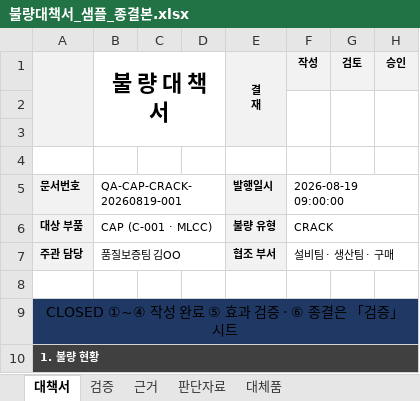
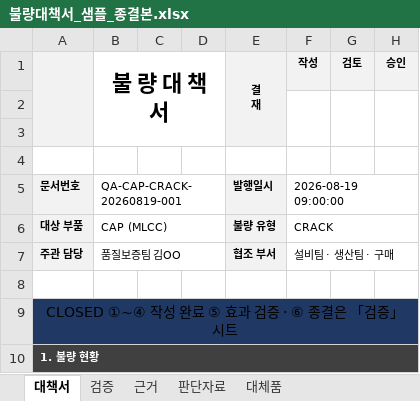
Before and after one commit to eduwing-robotics/ros2-ai-cobot-repo1, an Excel workbook: MAIN_SERVER/templates/불량대책서_샘플_종결본.xlsx, sheet 대책서, drawn as a sheet; only a part is shown; values as stored, in another font and other column widths than the file's, no borders; charts and pictures not drawn; the diff names each change by its address in the sheet, - before the commit and + after, or states it on an @@ line.

```diff
--- a/MAIN_SERVER/templates/불량대책서_샘플_종결본.xlsx (sheet 대책서)
+++ b/MAIN_SERVER/templates/불량대책서_샘플_종결본.xlsx (sheet 대책서)
-B6 (불 량 대 책 서): CAP (C-001 · MLCC)
+B6 (불 량 대 책 서): CAP (MLCC)
```
Also changed, not shown: sheet 대체품, sheet 근거, sheet 판단자료, MAIN_SERVER/templates/불량대책서_표준양식.xlsx, MAIN_SERVER/templates/불량대책서_표준양식_샘플.xlsx, 7 other files.
